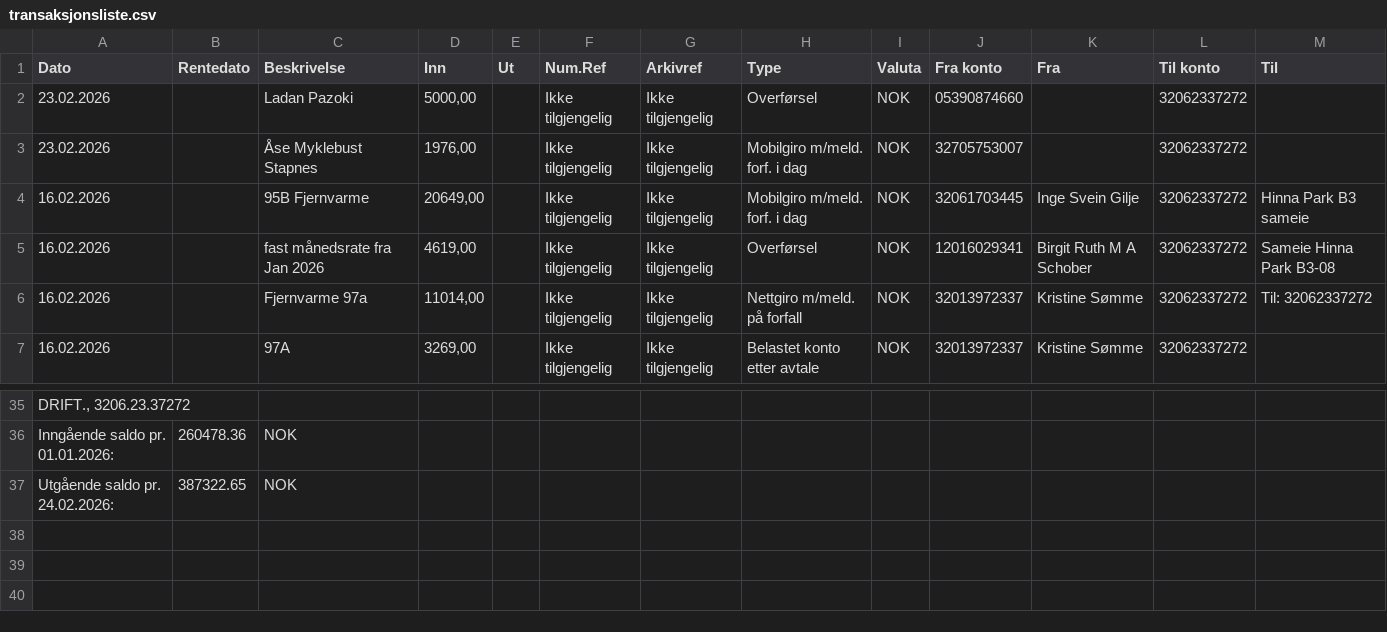
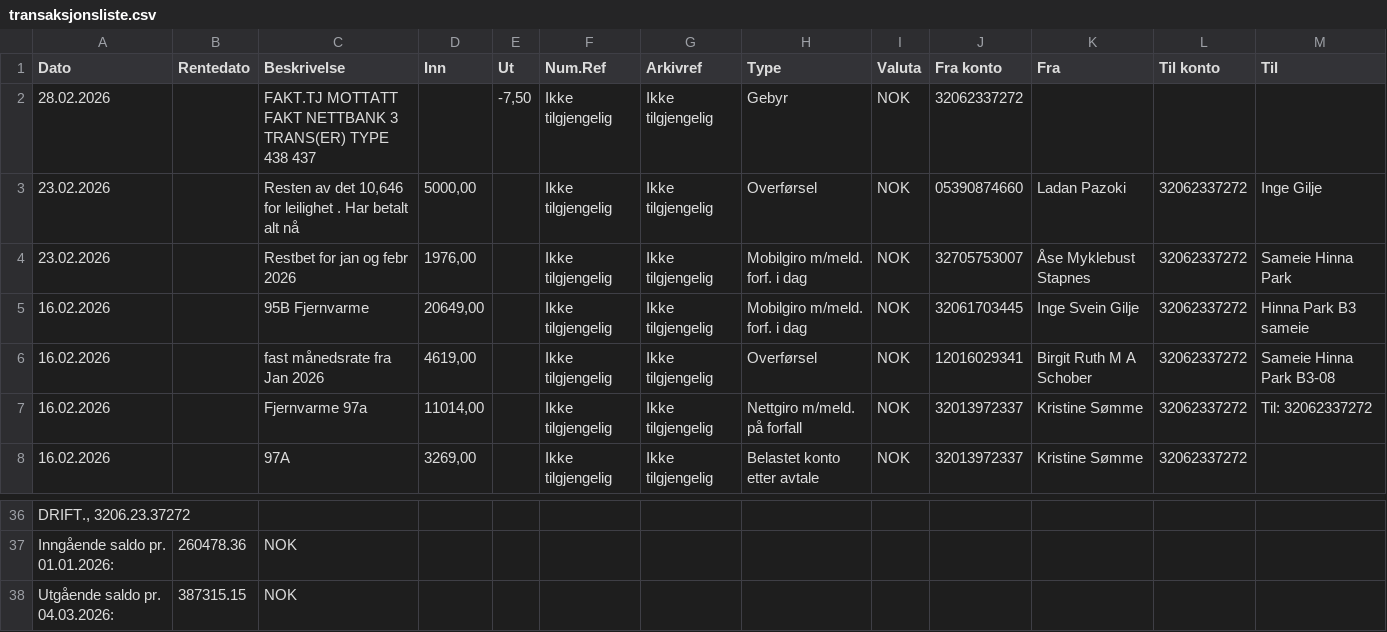
Before and after one commit to IngeGilje/condo, a CSV file: data/transaksjonsliste.csv, drawn as a sheet; only a part is shown, gaps mark what is left out.

```diff
--- a/data/transaksjonsliste.csv
+++ b/data/transaksjonsliste.csv
@@ -1,4 +1,5 @@
 Dato;Rentedato;Beskrivelse;Inn;Ut;Num.Ref;Arkivref;Type;Valuta;Fra konto;Fra;Til konto;Til
-23.02.2026;;"Ladan Pazoki";5000,00;;Ikke tilgjengelig;Ikke tilgjengelig;Overførsel;NOK;05390874660;;32062337272;
-23.02.2026;;"Åse Myklebust Stapnes";1976,00;;Ikke tilgjengelig;Ikke tilgjengelig;Mobilgiro m/meld. forf. i dag;NOK;32705753007;;32062337272;
+28.02.2026;;"FAKT.TJ MOTTATT FAKT NETTBANK 3 TRANS(ER) TYPE 438 437";;-7,50;Ikke tilgjengelig;Ikke tilgjengelig;Gebyr;NOK;32062337272;;;
+23.02.2026;;"Resten av det 10,646 for leilighet . Har betalt alt nå";5000,00;;Ikke tilgjengelig;Ikke tilgjengelig;Overførsel;NOK;05390874660;Ladan Pazoki;32062337272;Inge Gilje
+23.02.2026;;"Restbet for jan og febr 2026";1976,00;;Ikke tilgjengelig;Ikke tilgjengelig;Mobilgiro m/meld. forf. i dag;NOK;32705753007;Åse Myklebust Stapnes;32062337272;Sameie Hinna Park
 16.02.2026;;"95B Fjernvarme";20649,00;;Ikke tilgjengelig;Ikke tilgjengelig;Mobilgiro m/meld. forf. i dag;NOK;32061703445;Inge Svein Gilje;32062337272;Hinna Park B3 sameie
@@ -36,2 +37,2 @@ Dato;Rentedato;Beskrivelse;Inn;Ut;Num.Ref;Arkivref;Type;Valuta;Fra konto;Fra;Til
 "Inngående saldo pr. 01.01.2026:";"260478.36";"NOK"
-"Utgående saldo pr. 24.02.2026:";"387322.65";"NOK"
+"Utgående saldo pr. 04.03.2026:";"387315.15";"NOK"
```
Also changed, not shown: 9 other files.
